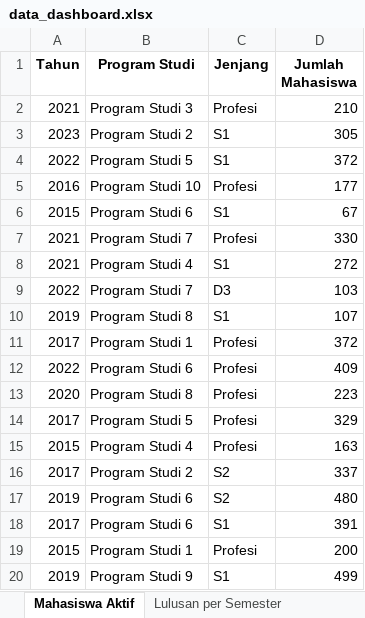
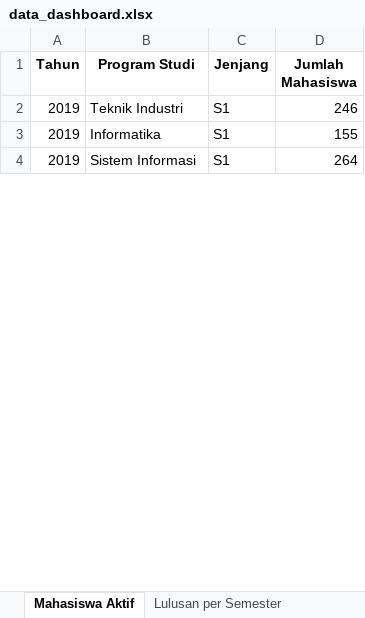
Before and after one commit to RisfiAyuSandika24917035/dashboard-fakultas, an Excel workbook: data_dashboard.xlsx, sheet Mahasiswa Aktif, drawn as a sheet; only a part is shown; values as stored, in another font and other column widths than the file's, no borders; removed rows and columns are numbered as before the commit, all else as after; the diff covers the shown part only; the diff names each change by its address in the sheet, - before the commit and + after, or states it on an @@ line.

```diff
--- a/data_dashboard.xlsx (sheet Mahasiswa Aktif)
+++ b/data_dashboard.xlsx (sheet Mahasiswa Aktif)
-row 2: 2021 | Program Studi 3 | Profesi | 210
-row 3: 2023 | Program Studi 2 | S1 | 305
-row 4: 2022 | Program Studi 5 | S1 | 372
-row 5: 2016 | Program Studi 10 | Profesi | 177
-row 6: 2015 | Program Studi 6 | S1 | 67
-row 7: 2021 | Program Studi 7 | Profesi | 330
-row 8: 2021 | Program Studi 4 | S1 | 272
-row 9: 2022 | Program Studi 7 | D3 | 103
-B2 (Program Studi): Program Studi 8
+B2 (Program Studi): Teknik Industri
-D2 (Jumlah Mahasiswa): 107
+D2 (Jumlah Mahasiswa): 246
-row 11: 2017 | Program Studi 1 | Profesi | 372
-row 12: 2022 | Program Studi 6 | Profesi | 409
-row 13: 2020 | Program Studi 8 | Profesi | 223
-row 14: 2017 | Program Studi 5 | Profesi | 329
-row 15: 2015 | Program Studi 4 | Profesi | 163
-row 16: 2017 | Program Studi 2 | S2 | 337
-B3 (Program Studi): Program Studi 6
+B3 (Program Studi): Informatika
-C3 (Jenjang): S2
+C3 (Jenjang): S1
-D3 (Jumlah Mahasiswa): 480
+D3 (Jumlah Mahasiswa): 155
-row 18: 2017 | Program Studi 6 | S1 | 391
-row 19: 2015 | Program Studi 1 | Profesi | 200
-B4 (Program Studi): Program Studi 9
+B4 (Program Studi): Sistem Informasi
-D4 (Jumlah Mahasiswa): 499
+D4 (Jumlah Mahasiswa): 264
```
Also changed, not shown: 62 added rows, 56 removed rows and 11 edited cells elsewhere in this sheet, sheet Lulusan per Semester, sheet Waktu Tempuh Studi, sheet Status Akreditasi, sheet Kuesioner Dosen, sheet Distribusi Mahasiswa, sheet Prodi Aktif.
